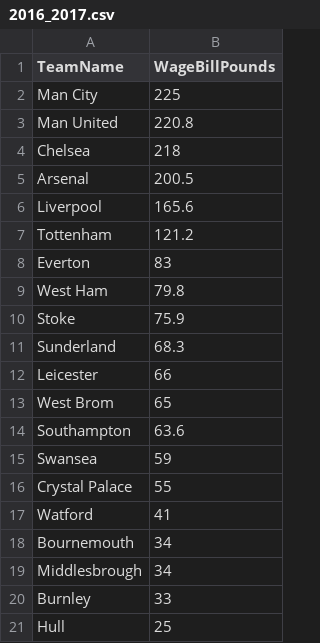
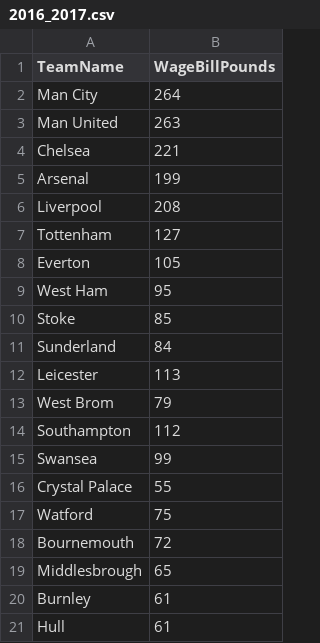
Before and after one commit to augusteby/soccerprediction, a CSV file: England/data/Wages/2016_2017.csv, drawn as a sheet.

```diff
--- a/England/data/Wages/2016_2017.csv
+++ b/England/data/Wages/2016_2017.csv
@@ -1,21 +1,21 @@
 TeamName,WageBillPounds
-Man City,225
-Man United,220.8
-Chelsea,218
-Arsenal,200.5
-Liverpool,165.6
-Tottenham,121.2
-Everton,83
-West Ham,79.8
-Stoke,75.9
-Sunderland,68.3
-Leicester,66
-West Brom,65
-Southampton,63.6
-Swansea,59
+Man City,264
+Man United,263
+Chelsea,221
+Arsenal,199
+Liverpool,208
+Tottenham,127
+Everton,105
+West Ham,95
+Stoke,85
+Sunderland,84
+Leicester,113
+West Brom,79
+Southampton,112
+Swansea,99
 Crystal Palace,55
-Watford,41
-Bournemouth,34
-Middlesbrough,34
-Burnley,33
-Hull,25
+Watford,75
+Bournemouth,72
+Middlesbrough,65
+Burnley,61
+Hull,61
```
Also changed, not shown: England/data/Wages/2009_2010.csv, England/data/Wages/2015_2016.csv.
